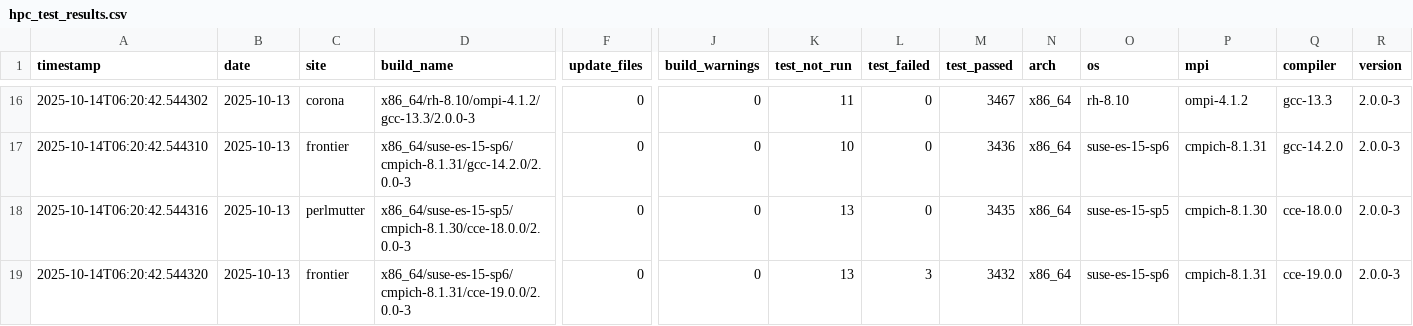
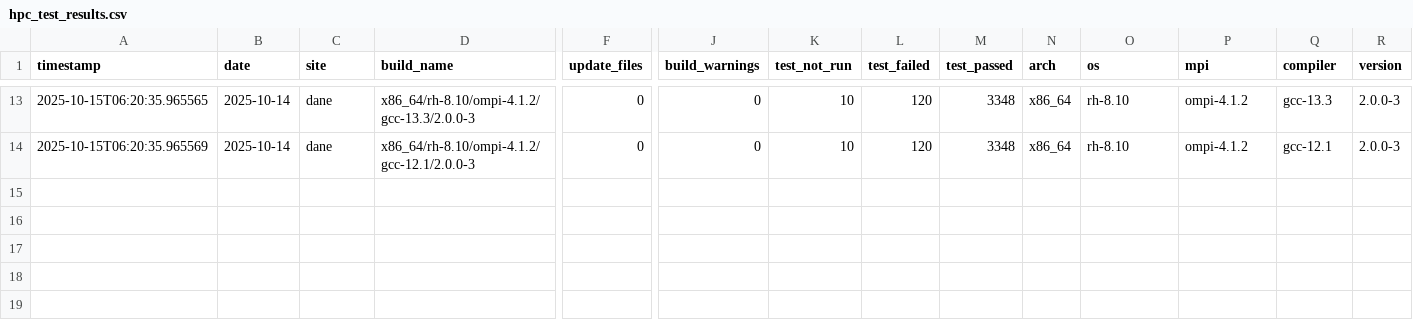
Before and after one commit to hyoklee/hpc-h5, a CSV file: src/hpc_test_results.csv, drawn as a sheet; only a part is shown, gaps mark what is left out; removed rows and columns are numbered as before the commit, all else as after; rows hold the shown columns only; the diff covers the shown part only; the diff names each change by its address in the sheet, - before the commit and + after, or states it on an @@ line.

```diff
--- a/src/hpc_test_results.csv
+++ b/src/hpc_test_results.csv
-A13 (timestamp): 2025-10-14T06:20:42.544302
+A13 (timestamp): 2025-10-15T06:20:35.965565
-B13:B14 (date): 2025-10-13
+B13:B14 (date): 2025-10-14
-C13 (site): corona
+C13 (site): dane
-K13 (test_not_run): 11
+K13 (test_not_run): 10
-L13:L14 (test_failed): 0
+L13:L14 (test_failed): 120
-M13 (test_passed): 3467
+M13 (test_passed): 3348
-A14 (timestamp): 2025-10-14T06:20:42.544310
+A14 (timestamp): 2025-10-15T06:20:35.965569
-C14 (site): frontier
+C14 (site): dane
-D14 (build_name): x86_64/suse-es-15-sp6/cmpich-8.1.31/gcc-14.2.0/2.0.0-3
+D14 (build_name): x86_64/rh-8.10/ompi-4.1.2/gcc-12.1/2.0.0-3
-M14 (test_passed): 3436
+M14 (test_passed): 3348
-O14 (os): suse-es-15-sp6
+O14 (os): rh-8.10
-P14 (mpi): cmpich-8.1.31
+P14 (mpi): ompi-4.1.2
-Q14 (compiler): gcc-14.2.0
+Q14 (compiler): gcc-12.1
-row 18: 2025-10-14T06:20:42.544316 | 2025-10-13 | perlmutter | x86_64/suse-es-15-sp5/cmpich-8.1.30/cce-18.0.0/2.0.0-3 | 0 | 0 | 13 | 0 | 3435 | x86_64 | suse-es-15-sp5 | cmpich-8.1.30 | cce-18.0.0 | 2.0.0-3
-row 19: 2025-10-14T06:20:42.544320 | 2025-10-13 | frontier | x86_64/suse-es-15-sp6/cmpich-8.1.31/cce-19.0.0/2.0.0-3 | 0 | 0 | 13 | 3 | 3432 | x86_64 | suse-es-15-sp6 | cmpich-8.1.31 | cce-19.0.0 | 2.0.0-3
```
Also changed, not shown: 1 added row, 4 removed rows and 65 edited cells elsewhere in this file, 2 other files.
